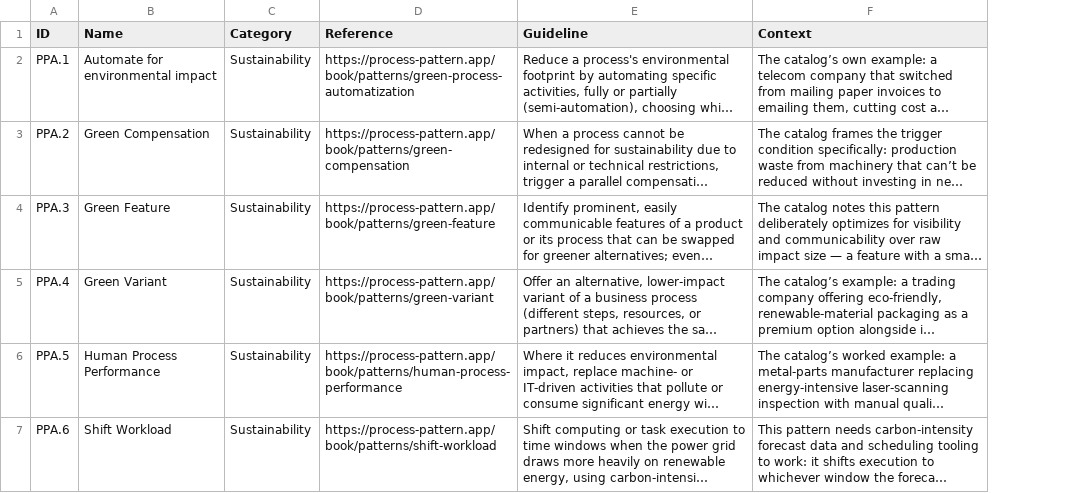
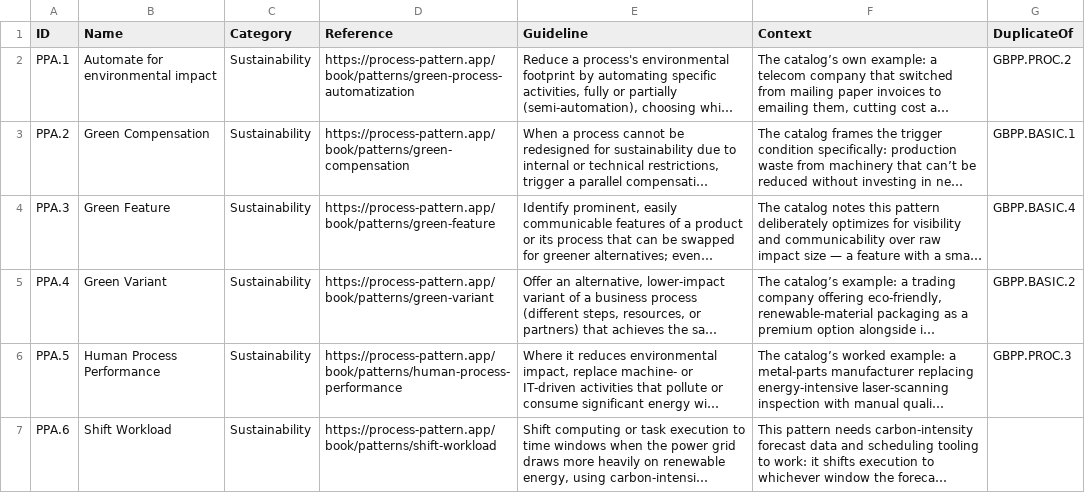
Before and after one commit to nyuuyn/green-bpm-survey, a CSV file: data/guidelines/ppatterns/guidelines.csv, drawn as a sheet; long unchanged cells end in …; the diff names each change by its address in the sheet, - before the commit and + after, or states it on an @@ line.

Commit message:
Filter duplicate guidelines from process-pattern.app source (closes #35)
ppatterns republishes 5 of its 6 patterns from the gbpp (Nowak et al.)
paper under different names, so both sources counted the same guideline
twice in totals, charts, and the survey sampling pool. Mark the
duplicates via a new DuplicateOf column on guidelines.csv and have
generate_data.py exclude them from generated/data.json and
generated/analysis_*.json, while keeping the raw rows and any
already-collected ratings for traceability.

```diff
--- a/data/guidelines/ppatterns/guidelines.csv
+++ b/data/guidelines/ppatterns/guidelines.csv
+column G (DuplicateOf), rows 2-6: GBPP.PROC.2 | GBPP.BASIC.1 | GBPP.BASIC.4 | GBPP.BASIC.2 | GBPP.PROC.3
```
Also changed, not shown: 11 other files.
